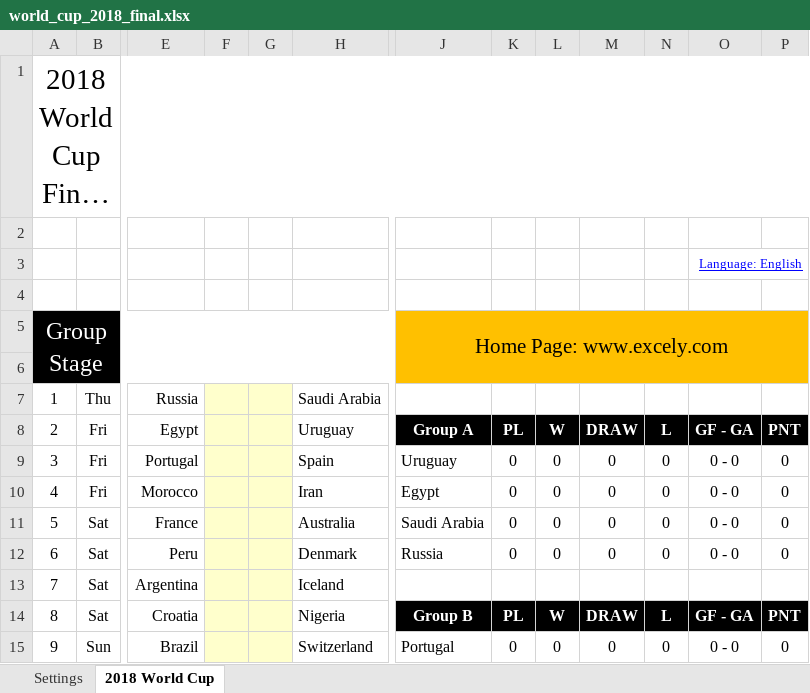
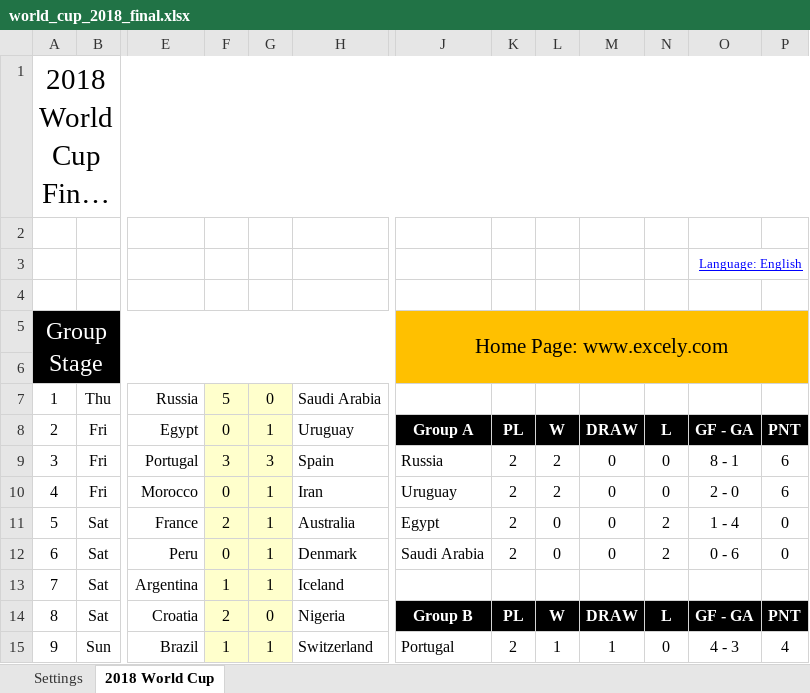
Before and after one commit to taegon/wc2018, an Excel workbook: input/world_cup_2018_final.xlsx, sheet 2018 World Cup, drawn as a sheet; only a part is shown, gaps mark what is left out; long unchanged cells end in …; values as stored, in another font and other column widths than the file's, no borders; charts and pictures and conditional formats not drawn; the diff covers the shown part only; the diff names each change by its address in the sheet, - before the commit and + after, or states it on an @@ line.

```diff
--- a/input/world_cup_2018_final.xlsx (sheet 2018 World Cup)
+++ b/input/world_cup_2018_final.xlsx (sheet 2018 World Cup)
-F7: (empty)
+F7: 5
-G7: (empty)
+G7: 0
-F8: (empty)
+F8: 0
-G8: (empty)
+G8: 1
-F9: (empty)
+F9: 3
-G9: (empty)
+G9: 3
-J9: Uruguay
+J9: Russia
-K9:K12: 0
+K9:K12: 2
-L9:L10: 0
+L9:L10: 2
-O9: 0 - 0
+O9: 8 - 1
-P9:P10: 0
+P9:P10: 6
-F10: (empty)
+F10: 0
-G10:G13: (empty)
+G10:G13: 1
-J10: Egypt
+J10: Uruguay
-O10: 0 - 0
+O10: 2 - 0
-F11: (empty)
+F11: 2
-J11: Saudi Arabia
+J11: Egypt
-N11:N12: 0
+N11:N12: 2
-O11: 0 - 0
+O11: 1 - 4
-F12: (empty)
+F12: 0
-J12: Russia
+J12: Saudi Arabia
-O12: 0 - 0
+O12: 0 - 6
-F13: (empty)
+F13: 1
-F14: (empty)
+F14: 2
-G14: (empty)
+G14: 0
-F15: (empty)
+F15: 1
-G15: (empty)
+G15: 1
-K15: 0
+K15: 2
-L15: 0
+L15: 1
-M15: 0
+M15: 1
-O15: 0 - 0
+O15: 4 - 3
-P15: 0
+P15: 4
```
Also changed, not shown: 172 edited cells elsewhere in this sheet, 4 other files.
